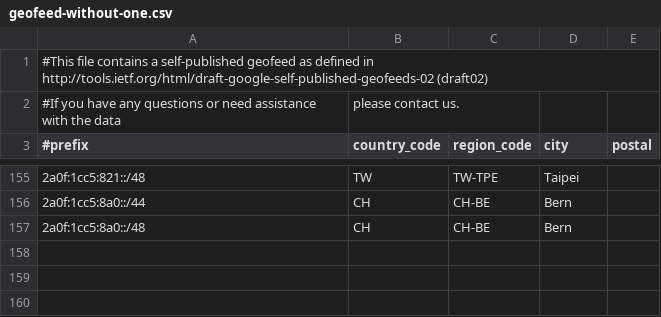
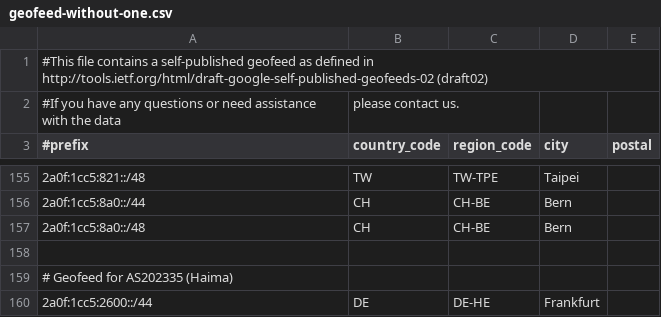
Before and after one commit to MoeDove-LLC/WEB, a CSV file: geofeed-without-one.csv, drawn as a sheet; only a part is shown, gaps mark what is left out.

Commit message:
Add geofeed entry for AS202335 in Frankfurt
Added geofeed entry for AS202335 in Frankfurt.

```diff
--- a/geofeed-without-one.csv
+++ b/geofeed-without-one.csv
@@ -157 +157,4 @@
 2a0f:1cc5:8a0::/48,CH,CH-BE,Bern,
+
+# Geofeed for AS202335 (Haima)
+2a0f:1cc5:2600::/44,DE,DE-HE,Frankfurt,
```
